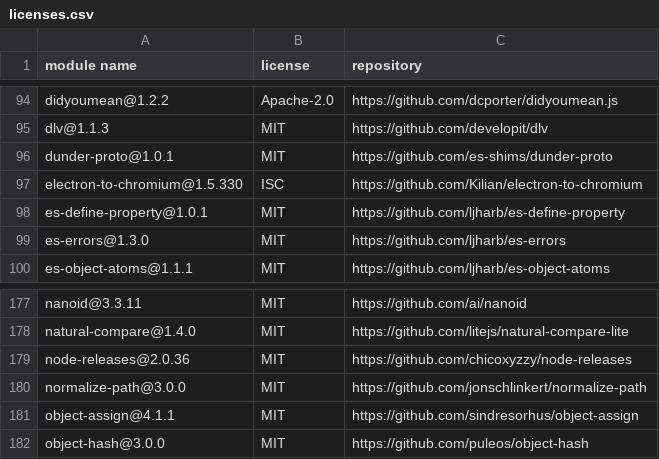
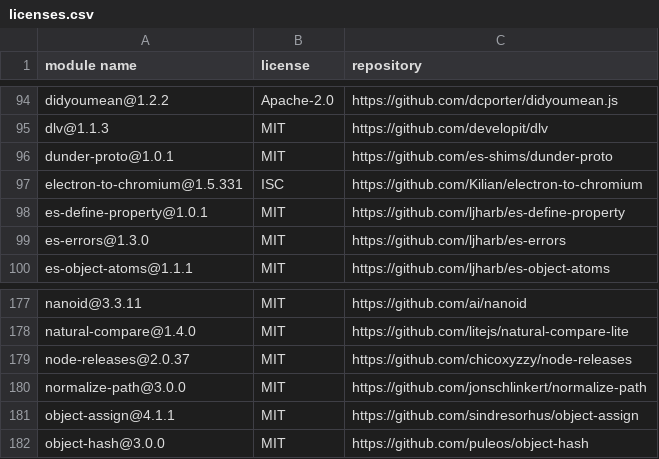
Before and after one commit to Mouette03/Filyo, a CSV file: frontend/licenses.csv, drawn as a sheet; only a part is shown, gaps mark what is left out.

```diff
--- a/frontend/licenses.csv
+++ b/frontend/licenses.csv
@@ -96,3 +96,3 @@
 "dunder-proto@1.0.1","MIT","https://github.com/es-shims/dunder-proto"
-"electron-to-chromium@1.5.330","ISC","https://github.com/Kilian/electron-to-chromium"
+"electron-to-chromium@1.5.331","ISC","https://github.com/Kilian/electron-to-chromium"
 "es-define-property@1.0.1","MIT","https://github.com/ljharb/es-define-property"
@@ -178,3 +178,3 @@
 "natural-compare@1.4.0","MIT","https://github.com/litejs/natural-compare-lite"
-"node-releases@2.0.36","MIT","https://github.com/chicoxyzzy/node-releases"
+"node-releases@2.0.37","MIT","https://github.com/chicoxyzzy/node-releases"
 "normalize-path@3.0.0","MIT","https://github.com/jonschlinkert/normalize-path"
```
Also changed, not shown: backend/licenses.csv, 18 other files.
